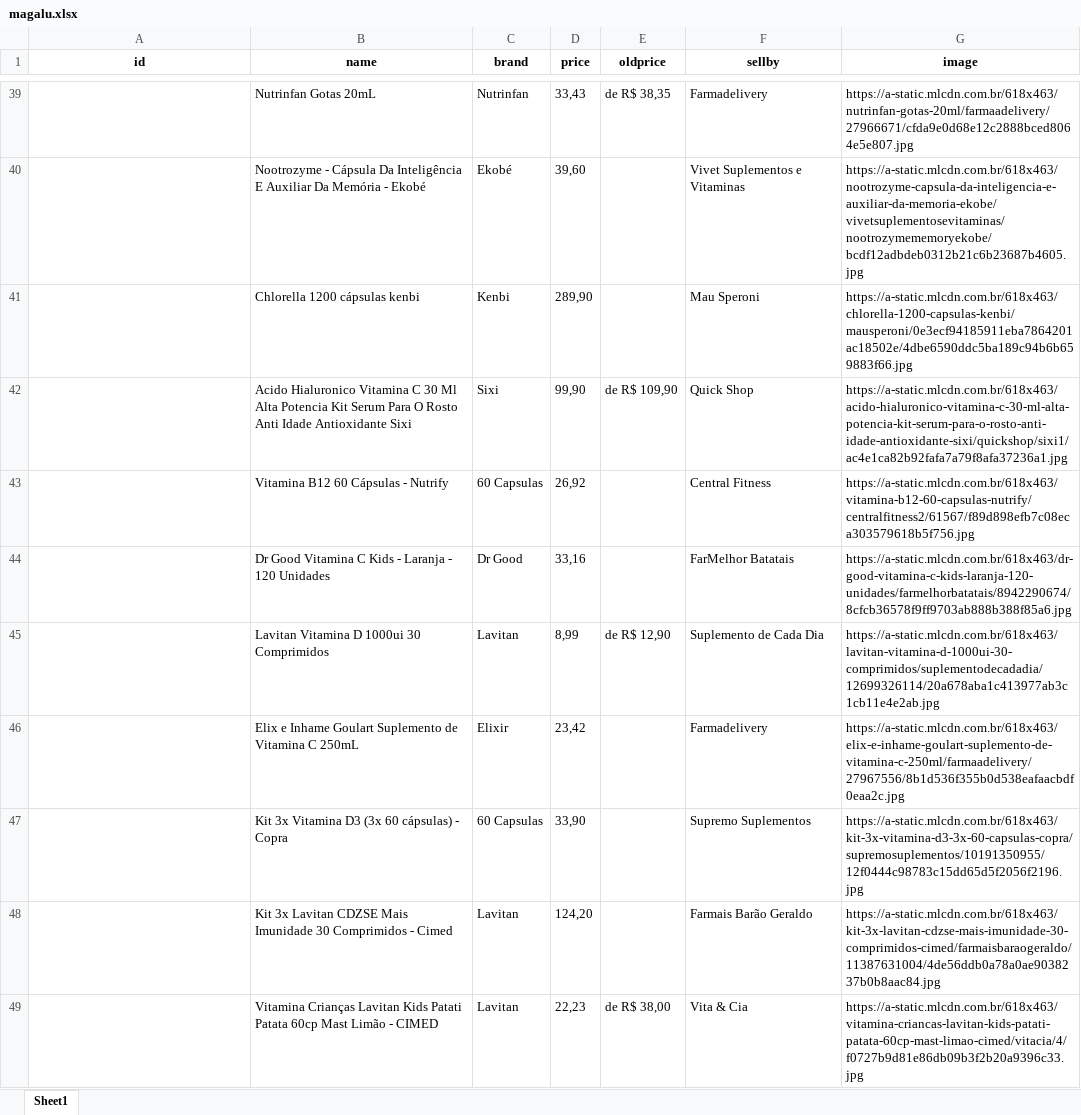
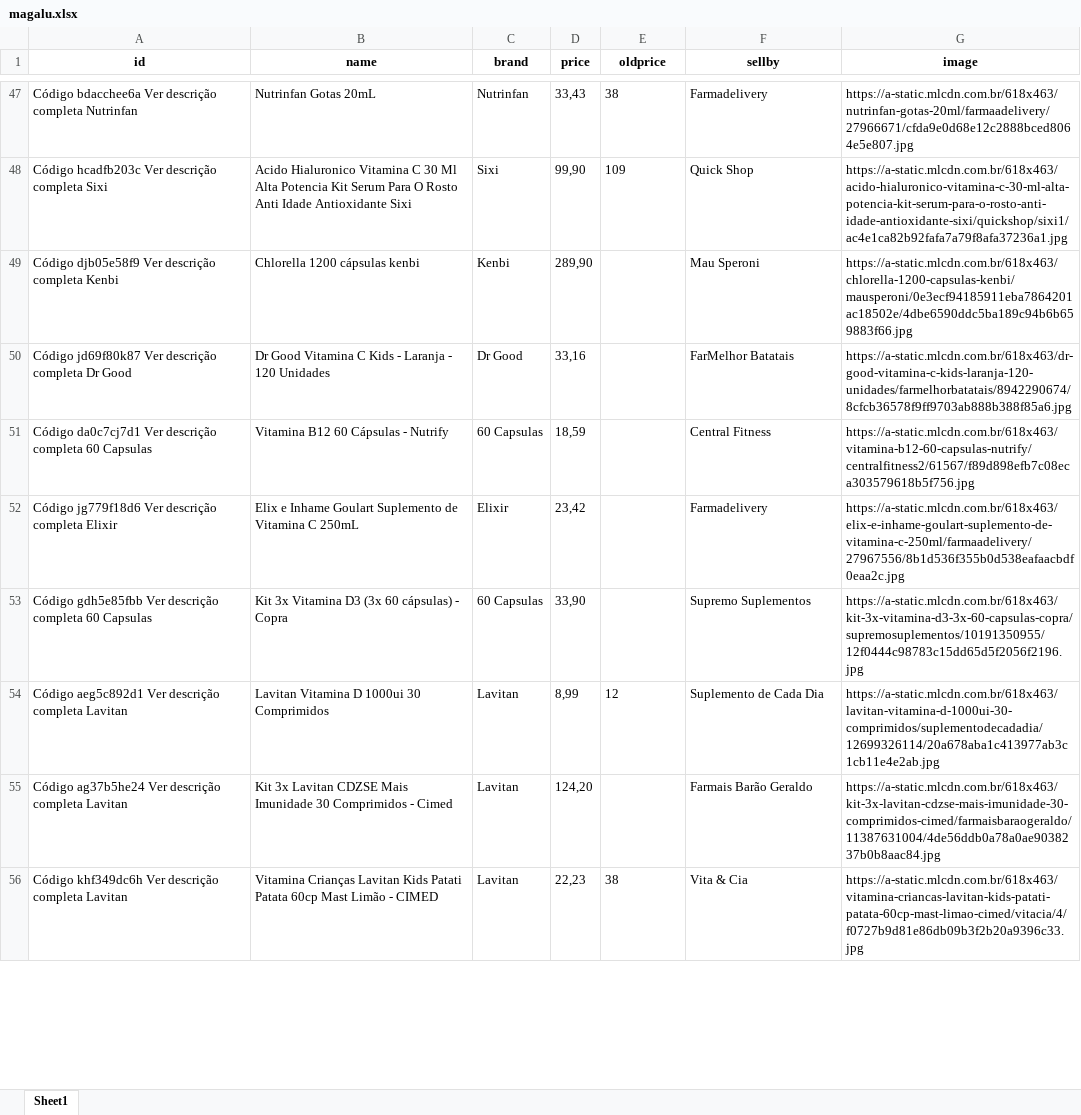
Before and after one commit to Divelia/web-scraping-thomas, an Excel workbook: outputs/magalu.xlsx, sheet Sheet1, drawn as a sheet; only a part is shown, gaps mark what is left out; values as stored, in another font and other column widths than the file's, no borders; removed rows and columns are numbered as before the commit, all else as after; the diff covers the shown part only; the diff names each change by its address in the sheet, - before the commit and + after, or states it on an @@ line.

```diff
--- a/outputs/magalu.xlsx (sheet Sheet1)
+++ b/outputs/magalu.xlsx (sheet Sheet1)
-A47 (id): (empty)
+A47 (id): Código bdacchee6a Ver descrição completa Nutrinfan
-E47 (oldprice): de R$ 38,35
+E47 (oldprice): 38
-row 40:  | Nootrozyme - Cápsula Da Inteligência E Auxiliar Da Memória - Ekobé | Ekobé | 39,60 |  | Vivet Suplementos e Vitaminas | https://a-static.mlcdn.com.br/618x463/nootrozyme-capsula-da-inteligencia-e-auxiliar-da-memoria-ekobe/vivetsuplementosevitaminas/nootrozymememoryekobe/bcdf12adbdeb0312b21c6b23687b4605.jpg
-row 41:  | Chlorella 1200 cápsulas kenbi | Kenbi | 289,90 |  | Mau Speroni | https://a-static.mlcdn.com.br/618x463/chlorella-1200-capsulas-kenbi/mausperoni/0e3ecf94185911eba7864201ac18502e/4dbe6590ddc5ba189c94b6b659883f66.jpg
-A48 (id): (empty)
+A48 (id): Código hcadfb203c Ver descrição completa Sixi
-E48 (oldprice): de R$ 109,90
+E48 (oldprice): 109
-row 43:  | Vitamina B12 60 Cápsulas - Nutrify | 60 Capsulas | 26,92 |  | Central Fitness | https://a-static.mlcdn.com.br/618x463/vitamina-b12-60-capsulas-nutrify/centralfitness2/61567/f89d898efb7c08eca303579618b5f756.jpg
+row 49: Código djb05e58f9 Ver descrição completa Kenbi | Chlorella 1200 cápsulas kenbi | Kenbi | 289,90 |  | Mau Speroni | https://a-static.mlcdn.com.br/618x463/chlorella-1200-capsulas-kenbi/mausperoni/0e3ecf94185911eba7864201ac18502e/4dbe6590ddc5ba189c94b6b659883f66.jpg
-A50 (id): (empty)
+A50 (id): Código jd69f80k87 Ver descrição completa Dr Good
-row 45:  | Lavitan Vitamina D 1000ui 30 Comprimidos | Lavitan | 8,99 | de R$ 12,90 | Suplemento de Cada Dia | https://a-static.mlcdn.com.br/618x463/lavitan-vitamina-d-1000ui-30-comprimidos/suplementodecadadia/12699326114/20a678aba1c413977ab3c1cb11e4e2ab.jpg
+row 51: Código da0c7cj7d1 Ver descrição completa 60 Capsulas | Vitamina B12 60 Cápsulas - Nutrify | 60 Capsulas | 18,59 |  | Central Fitness | https://a-static.mlcdn.com.br/618x463/vitamina-b12-60-capsulas-nutrify/centralfitness2/61567/f89d898efb7c08eca303579618b5f756.jpg
-A52 (id): (empty)
+A52 (id): Código jg779f18d6 Ver descrição completa Elixir
-A53 (id): (empty)
+A53 (id): Código gdh5e85fbb Ver descrição completa 60 Capsulas
+row 54: Código aeg5c892d1 Ver descrição completa Lavitan | Lavitan Vitamina D 1000ui 30 Comprimidos | Lavitan | 8,99 | 12 | Suplemento de Cada Dia | https://a-static.mlcdn.com.br/618x463/lavitan-vitamina-d-1000ui-30-comprimidos/suplementodecadadia/12699326114/20a678aba1c413977ab3c1cb11e4e2ab.jpg
-A55 (id): (empty)
+A55 (id): Código ag37b5he24 Ver descrição completa Lavitan
-A56 (id): (empty)
+A56 (id): Código khf349dc6h Ver descrição completa Lavitan
-E56 (oldprice): de R$ 38,00
+E56 (oldprice): 38
```
Also changed, not shown: 220 added rows, 39 removed rows and 98 edited cells elsewhere in this sheet, outputs/mercado-libre-br.xlsx, 8 other files.
